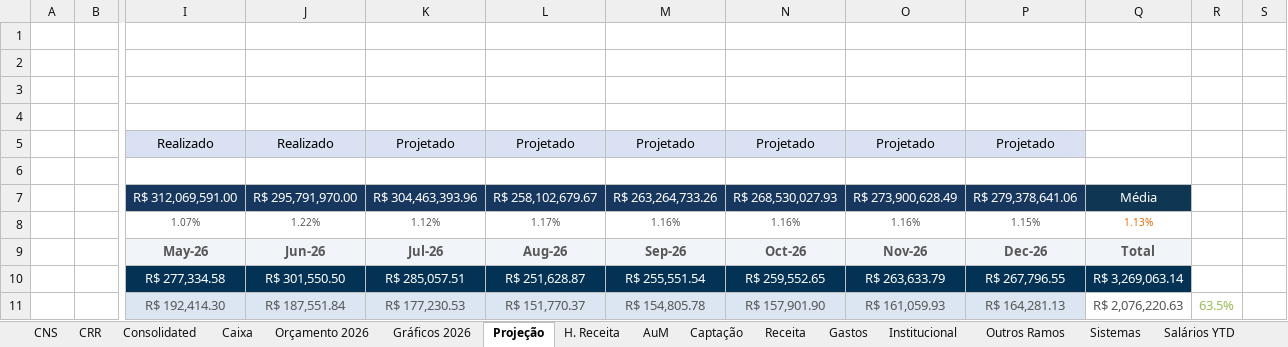
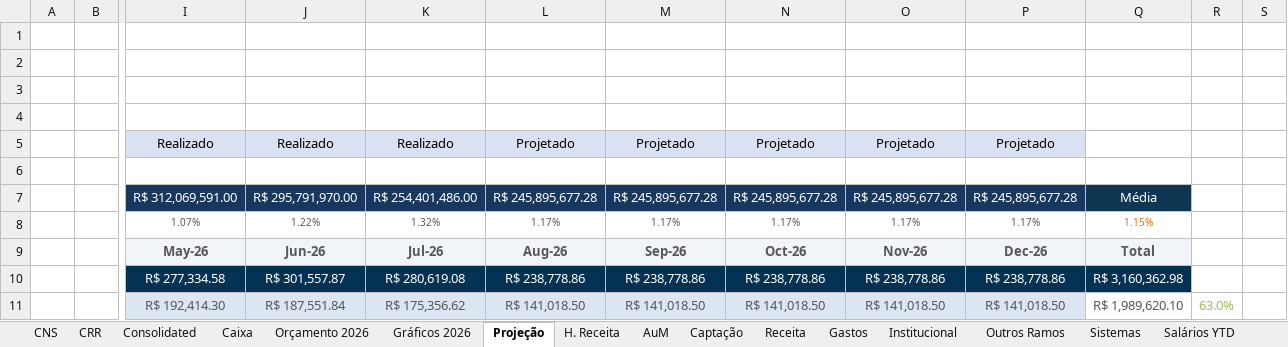
Before and after one commit to victorgaioso/andlz-dashboard, an Excel workbook: Demonstrações 2026 final.xlsx, sheet Projeção, drawn as a sheet; only a part is shown, gaps mark what is left out; values as stored, in another font and other column widths than the file's, no borders; the diff covers the shown part only; the diff names each change by its address in the sheet, - before the commit and + after, or states it on an @@ line.

```diff
--- a/Demonstrações 2026 final.xlsx (sheet Projeção)
+++ b/Demonstrações 2026 final.xlsx (sheet Projeção)
-K5: Projetado
+K5: Realizado
-K7: R$ 304,463,393.96
+K7: R$ 254,401,486.00
-L7: R$ 258,102,679.67
+L7: R$ 245,895,677.28
-M7: R$ 263,264,733.26
+M7: R$ 245,895,677.28
-N7: R$ 268,530,027.93
+N7: R$ 245,895,677.28
-O7: R$ 273,900,628.49
+O7: R$ 245,895,677.28
-P7: R$ 279,378,641.06
+P7: R$ 245,895,677.28
-K8: 1.12%
+K8: 1.32%
-M8: 1.16%
+M8: 1.17%
-N8: 1.16%
+N8: 1.17%
-O8: 1.16%
+O8: 1.17%
-P8: 1.15%
+P8: 1.17%
-Q8: 1.13%
+Q8: 1.15%
-J10: R$ 301,550.50
+J10: R$ 301,557.87
-K10: R$ 285,057.51
+K10: R$ 280,619.08
-L10: R$ 251,628.87
+L10: R$ 238,778.86
-M10: R$ 255,551.54
+M10: R$ 238,778.86
-N10: R$ 259,552.65
+N10: R$ 238,778.86
-O10: R$ 263,633.79
+O10: R$ 238,778.86
-P10: R$ 267,796.55
+P10: R$ 238,778.86
-Q10: R$ 3,269,063.14
+Q10: R$ 3,160,362.98
-K11: R$ 177,230.53
+K11: R$ 175,356.62
-L11: R$ 151,770.37
+L11: R$ 141,018.50
-M11: R$ 154,805.78
+M11: R$ 141,018.50
-N11: R$ 157,901.90
+N11: R$ 141,018.50
-O11: R$ 161,059.93
+O11: R$ 141,018.50
-P11: R$ 164,281.13
+P11: R$ 141,018.50
-Q11: R$ 2,076,220.63
+Q11: R$ 1,989,620.10
-R11: 63.5%
+R11: 63.0%
```
Also changed, not shown: 12 added rows, 12 removed rows and 143 edited cells elsewhere in this sheet, sheet Receita, sheet Gastos, sheet Orçamento 2026, sheet Consolidated, sheet CRR, sheet CNS, 7 more sheets, formulas that keep their value, hidden cells, charts or pictures.
